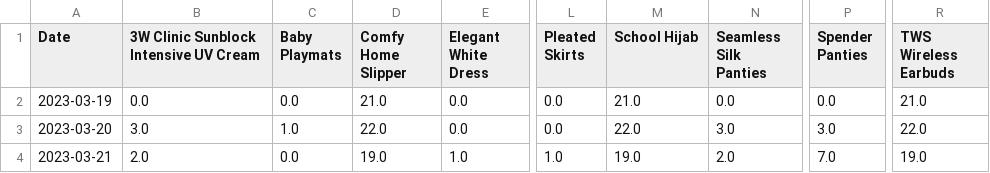
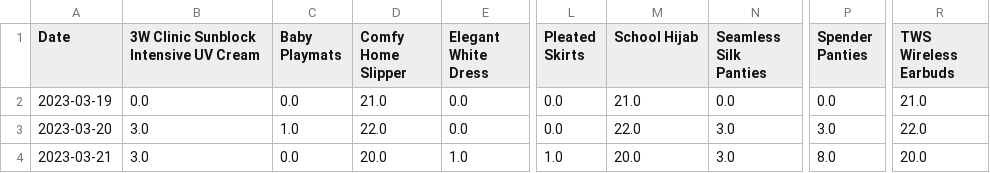
Before and after one commit to mnazwebsite/mnazwebsite.github.io, a CSV file: shopee_data.csv, drawn as a sheet; only a part is shown, gaps mark what is left out; the diff names each change by its address in the sheet, - before the commit and + after, or states it on an @@ line.

```diff
--- a/shopee_data.csv
+++ b/shopee_data.csv
-B4: 2.0
+B4: 3.0
-D4 (Comfy Home Slipper): 19.0
+D4 (Comfy Home Slipper): 20.0
-M4 (School Hijab): 19.0
+M4 (School Hijab): 20.0
-N4 (Seamless Silk Panties): 2.0
+N4 (Seamless Silk Panties): 3.0
-P4 (Spender Panties): 7.0
+P4 (Spender Panties): 8.0
-R4 (TWS Wireless Earbuds): 19.0
+R4 (TWS Wireless Earbuds): 20.0
```
Also changed, not shown: 2 other files.
